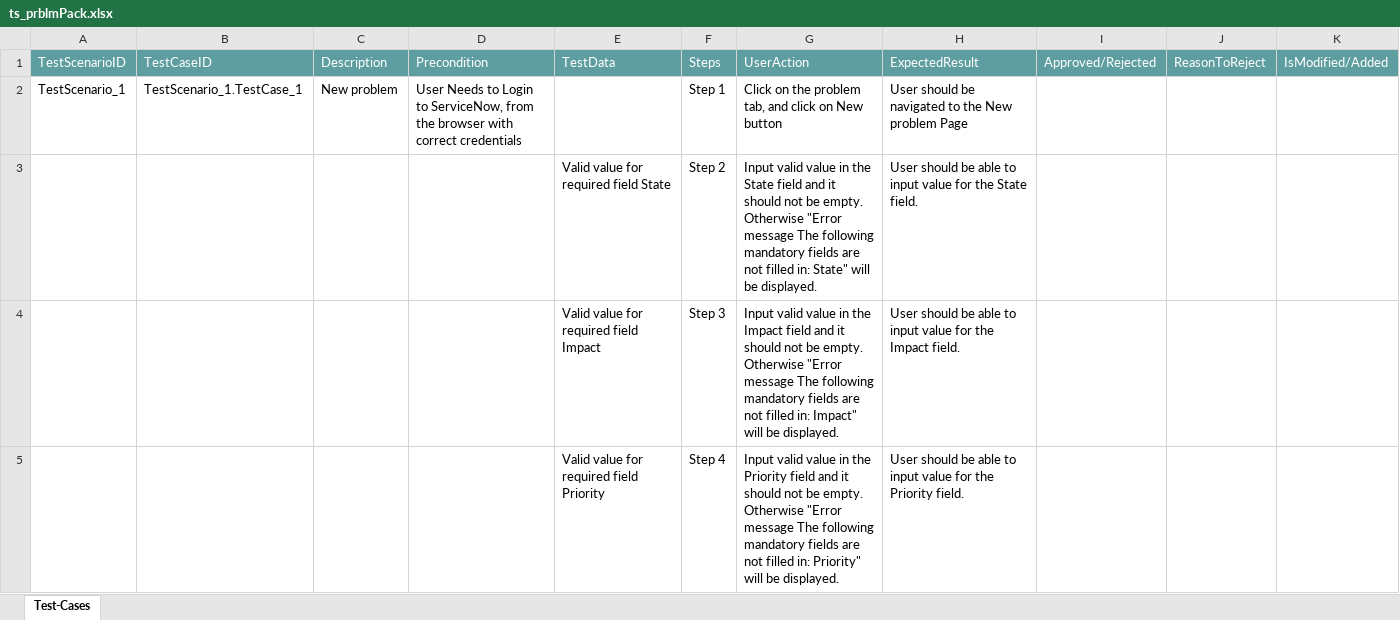
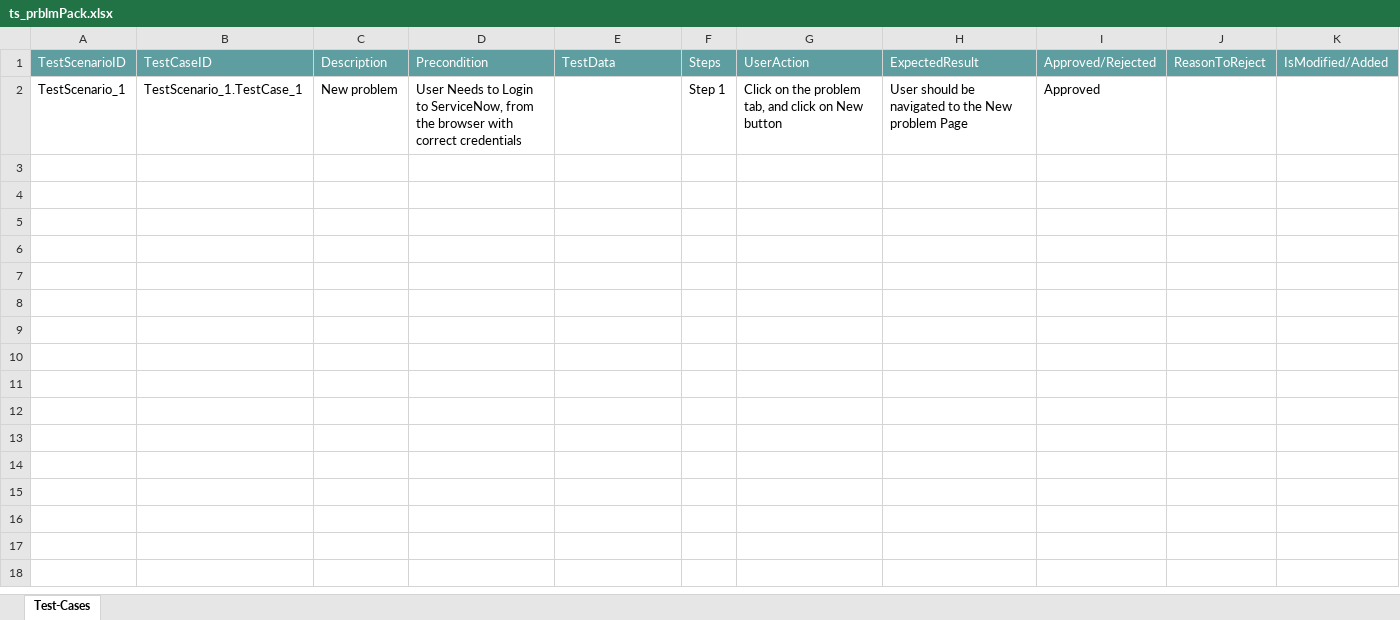
Before and after one commit to ShaikMohamedIrfan/ServiceNowtest, an Excel workbook: ts_prblmPack.xlsx, sheet Test-Cases, drawn as a sheet; only a part is shown; values as stored, in another font and other column widths than the file's, no borders; table styles not drawn; the diff covers the shown part only; the diff names each change by its address in the sheet, - before the commit and + after, or states it on an @@ line.

Commit message:
Add files via upload

```diff
--- a/ts_prblmPack.xlsx (sheet Test-Cases)
+++ b/ts_prblmPack.xlsx (sheet Test-Cases)
-I2: (empty)
+I2: Approved
@@ row 3 hidden:  |  |  |  | Valid value for required field State | Step 2 | Input valid value in the State field and it should not be empty. Otherwise "Error message The following mandatory fields are not filled in: State" will be displayed. | User should be able to input value for the State field. @@
@@ row 4 hidden:  |  |  |  | Valid value for required field Impact | Step 3 | Input valid value in the Impact field and it should not be empty. Otherwise "Error message The following mandatory fields are not filled in: Impact" will be displayed. | User should be able to input value for the Impact field. @@
@@ row 5 hidden:  |  |  |  | Valid value for required field Priority | Step 4 | Input valid value in the Priority field and it should not be empty. Otherwise "Error message The following mandatory fields are not filled in: Priority" will be displayed. | User should be able to input value for the Priority field. @@
```
Also changed, not shown: 4 hidden or unhidden rows elsewhere in this sheet.
